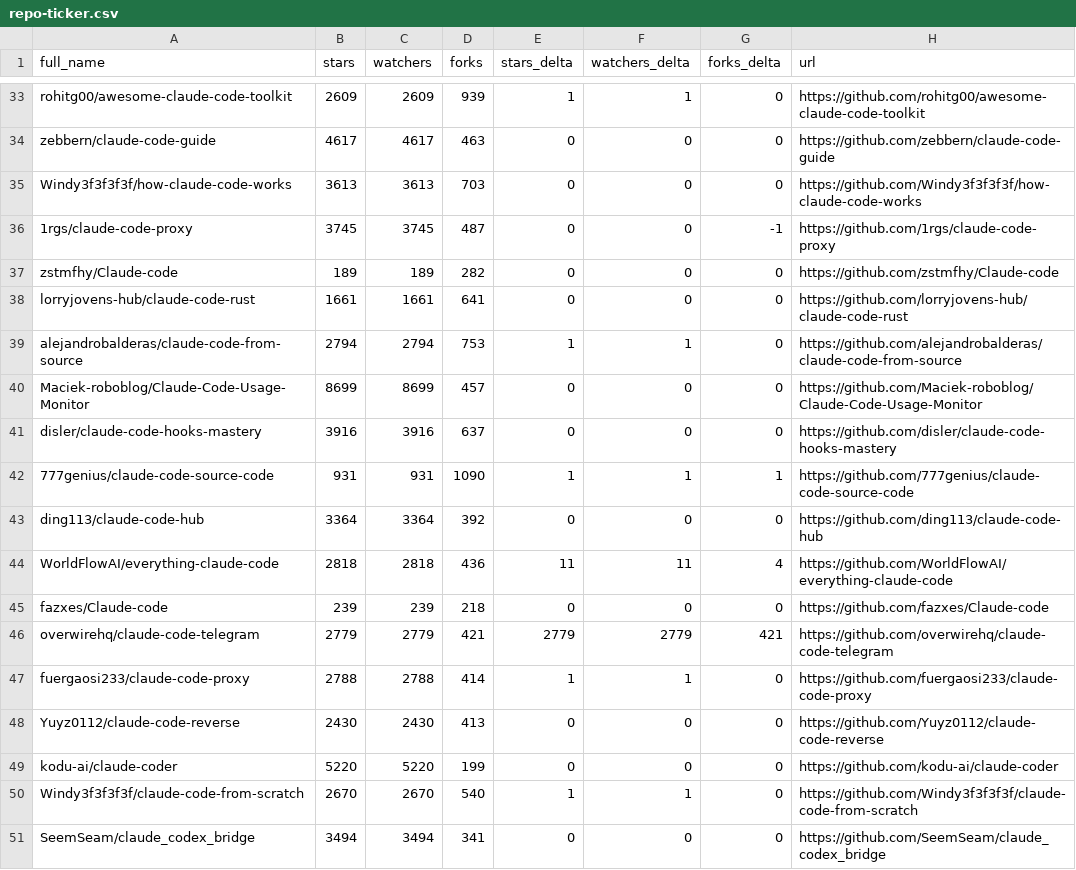
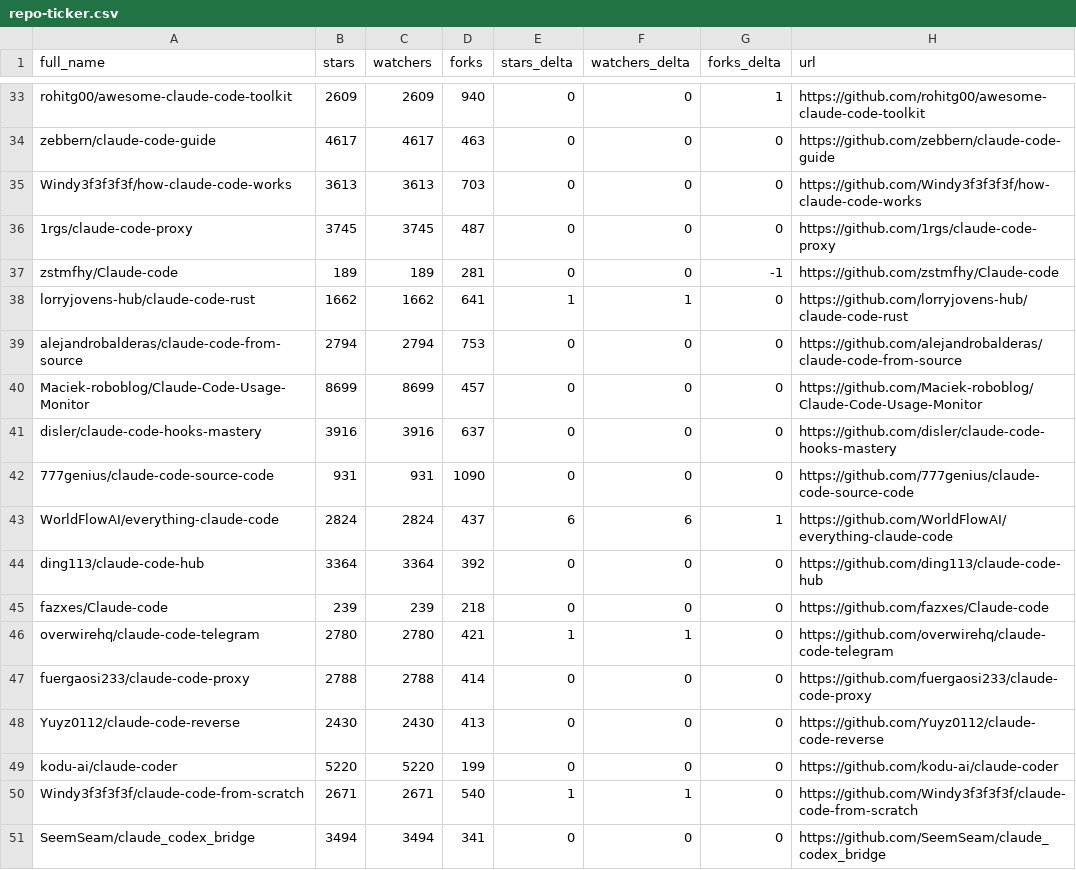
Before and after one commit to pablosoares-jd/awesome-claude-code, a CSV file: data/repo-ticker.csv, drawn as a sheet; only a part is shown, gaps mark what is left out; removed rows and columns are numbered as before the commit, all else as after; the diff covers the shown part only; the diff names each change by its address in the sheet, - before the commit and + after, or states it on an @@ line.

```diff
--- a/data/repo-ticker.csv
+++ b/data/repo-ticker.csv
-D33 (forks): 939
+D33 (forks): 940
-E33 (stars_delta): 1
+E33 (stars_delta): 0
-F33 (watchers_delta): 1
+F33 (watchers_delta): 0
-G33 (forks_delta): 0
+G33 (forks_delta): 1
-G36 (forks_delta): -1
+G36 (forks_delta): 0
-D37 (forks): 282
+D37 (forks): 281
-G37 (forks_delta): 0
+G37 (forks_delta): -1
-B38 (stars): 1661
+B38 (stars): 1662
-C38 (watchers): 1661
+C38 (watchers): 1662
-E38 (stars_delta): 0
+E38 (stars_delta): 1
-F38 (watchers_delta): 0
+F38 (watchers_delta): 1
-E39 (stars_delta): 1
+E39 (stars_delta): 0
-F39 (watchers_delta): 1
+F39 (watchers_delta): 0
-E42 (stars_delta): 1
+E42 (stars_delta): 0
-F42 (watchers_delta): 1
+F42 (watchers_delta): 0
-G42 (forks_delta): 1
+G42 (forks_delta): 0
+row 43: WorldFlowAI/everything-claude-code | 2824 | 2824 | 437 | 6 | 6 | 1 | https://github.com/WorldFlowAI/everything-claude-code
-row 44: WorldFlowAI/everything-claude-code | 2818 | 2818 | 436 | 11 | 11 | 4 | https://github.com/WorldFlowAI/everything-claude-code
-B46 (stars): 2779
+B46 (stars): 2780
-C46 (watchers): 2779
+C46 (watchers): 2780
-E46 (stars_delta): 2779
+E46 (stars_delta): 1
-F46 (watchers_delta): 2779
+F46 (watchers_delta): 1
-G46 (forks_delta): 421
+G46 (forks_delta): 0
-E47 (stars_delta): 1
+E47 (stars_delta): 0
-F47 (watchers_delta): 1
+F47 (watchers_delta): 0
-B50 (stars): 2670
+B50 (stars): 2671
-C50 (watchers): 2670
+C50 (watchers): 2671
```
Also changed, not shown: 2 added rows, 2 removed rows, 1 moved row and 95 edited cells elsewhere in this file, 2 other files.
